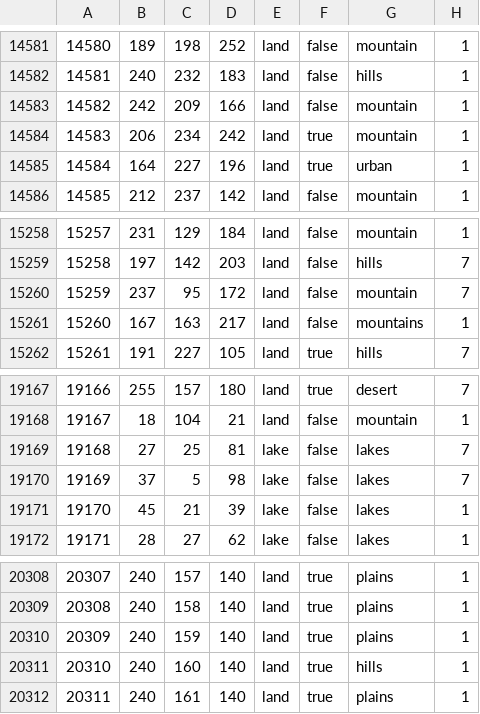
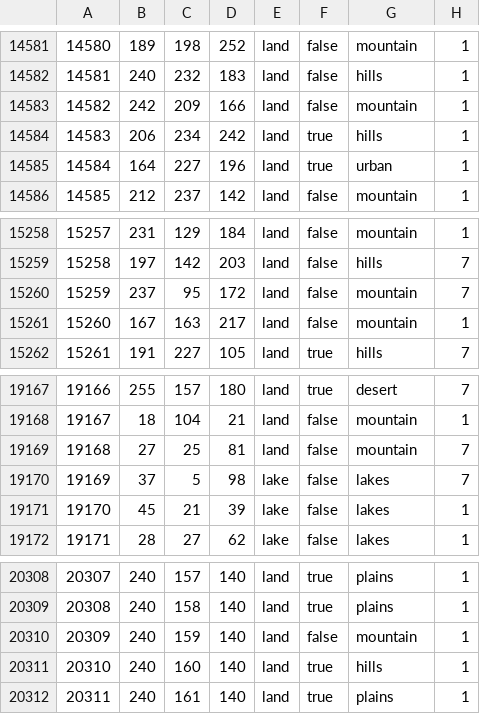
Before and after one commit to EdouardSaladier/Magna-Europa-Reloaded, a CSV file: map/definition.csv, drawn as a sheet; only a part is shown, gaps mark what is left out.

```diff
--- a/map/definition.csv
+++ b/map/definition.csv
@@ -14583,3 +14583,3 @@
 14582;242;209;166;land;false;mountain;1
-14583;206;234;242;land;true;mountain;1
+14583;206;234;242;land;true;hills;1
 14584;164;227;196;land;true;urban;1
@@ -15260,3 +15260,3 @@
 15259;237;95;172;land;false;mountain;7
-15260;167;163;217;land;false;mountains;1
+15260;167;163;217;land;false;mountain;1
 15261;191;227;105;land;true;hills;7
@@ -19168,3 +19168,3 @@
 19167;18;104;21;land;false;mountain;1
-19168;27;25;81;lake;false;lakes;7
+19168;27;25;81;land;false;mountain;7
 19169;37;5;98;lake;false;lakes;7
@@ -20309,3 +20309,3 @@
 20308;240;158;140;land;true;plains;1
-20309;240;159;140;land;true;plains;1
+20309;240;159;140;land;false;mountain;1
 20310;240;160;140;land;true;hills;1
```
Also changed, not shown: 24 other files.
